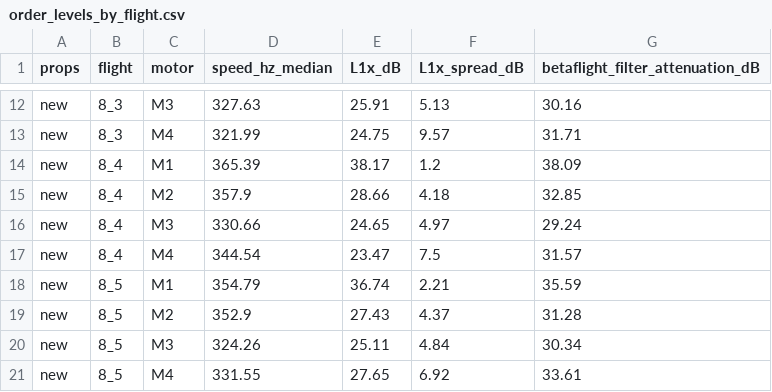
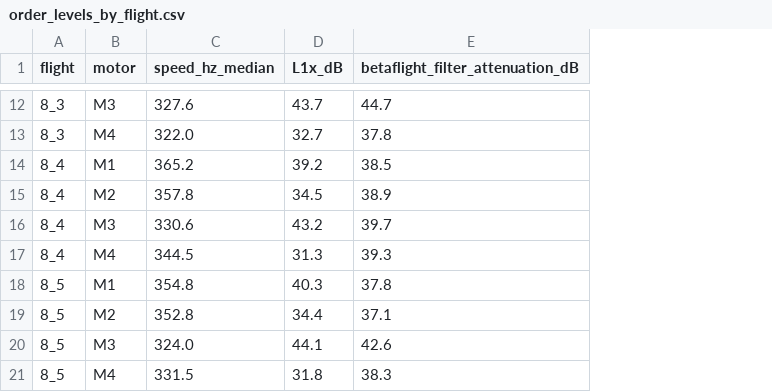
Before and after one commit to Bhakti-A/prop_fault_dsp-, a CSV file: results/tables/order_levels_by_flight.csv, drawn as a sheet; only a part is shown, gaps mark what is left out; removed rows and columns are numbered as before the commit, all else as after; the diff covers the shown part only; the diff names each change by its address in the sheet, - before the commit and + after, or states it on an @@ line.

```diff
--- a/results/tables/order_levels_by_flight.csv
+++ b/results/tables/order_levels_by_flight.csv
-column A (props), rows 12-21: all new
-column F (L1x_spread_dB), rows 12-21: 5.13 | 9.57 | 1.2 | 4.18 | 4.97 | 7.5 | 2.21 | 4.37 | 4.84 | 6.92
-C12 (speed_hz_median): 327.63
+C12 (speed_hz_median): 327.6
-D12 (L1x_dB): 25.91
+D12 (L1x_dB): 43.7
-E12 (betaflight_filter_attenuation_dB): 30.16
+E12 (betaflight_filter_attenuation_dB): 44.7
-C13 (speed_hz_median): 321.99
+C13 (speed_hz_median): 322.0
-D13 (L1x_dB): 24.75
+D13 (L1x_dB): 32.7
-E13 (betaflight_filter_attenuation_dB): 31.71
+E13 (betaflight_filter_attenuation_dB): 37.8
-C14 (speed_hz_median): 365.39
+C14 (speed_hz_median): 365.2
-D14 (L1x_dB): 38.17
+D14 (L1x_dB): 39.2
-E14 (betaflight_filter_attenuation_dB): 38.09
+E14 (betaflight_filter_attenuation_dB): 38.5
-C15 (speed_hz_median): 357.9
+C15 (speed_hz_median): 357.8
-D15 (L1x_dB): 28.66
+D15 (L1x_dB): 34.5
-E15 (betaflight_filter_attenuation_dB): 32.85
+E15 (betaflight_filter_attenuation_dB): 38.9
-C16 (speed_hz_median): 330.66
+C16 (speed_hz_median): 330.6
-D16 (L1x_dB): 24.65
+D16 (L1x_dB): 43.2
-E16 (betaflight_filter_attenuation_dB): 29.24
+E16 (betaflight_filter_attenuation_dB): 39.7
-C17 (speed_hz_median): 344.54
+C17 (speed_hz_median): 344.5
-D17 (L1x_dB): 23.47
+D17 (L1x_dB): 31.3
-E17 (betaflight_filter_attenuation_dB): 31.57
+E17 (betaflight_filter_attenuation_dB): 39.3
-C18 (speed_hz_median): 354.79
+C18 (speed_hz_median): 354.8
-D18 (L1x_dB): 36.74
+D18 (L1x_dB): 40.3
-E18 (betaflight_filter_attenuation_dB): 35.59
+E18 (betaflight_filter_attenuation_dB): 37.8
-C19 (speed_hz_median): 352.9
+C19 (speed_hz_median): 352.8
-D19 (L1x_dB): 27.43
+D19 (L1x_dB): 34.4
-E19 (betaflight_filter_attenuation_dB): 31.28
+E19 (betaflight_filter_attenuation_dB): 37.1
-C20 (speed_hz_median): 324.26
+C20 (speed_hz_median): 324.0
-D20 (L1x_dB): 25.11
+D20 (L1x_dB): 44.1
-E20 (betaflight_filter_attenuation_dB): 30.34
+E20 (betaflight_filter_attenuation_dB): 42.6
-C21 (speed_hz_median): 331.55
+C21 (speed_hz_median): 331.5
-D21 (L1x_dB): 27.65
+D21 (L1x_dB): 31.8
-E21 (betaflight_filter_attenuation_dB): 33.61
+E21 (betaflight_filter_attenuation_dB): 38.3
```
Also changed, not shown: 162 edited cells elsewhere in this file, results/tables/diagnosis_per_flight.csv, 57 other files.
